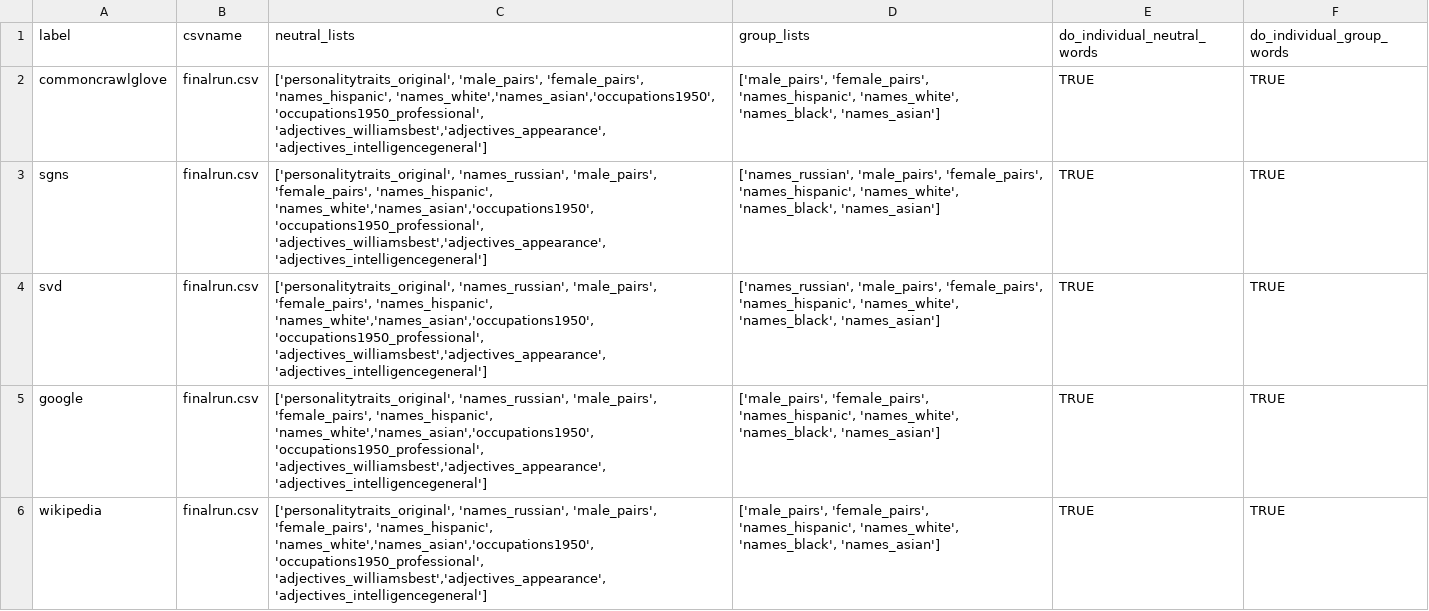
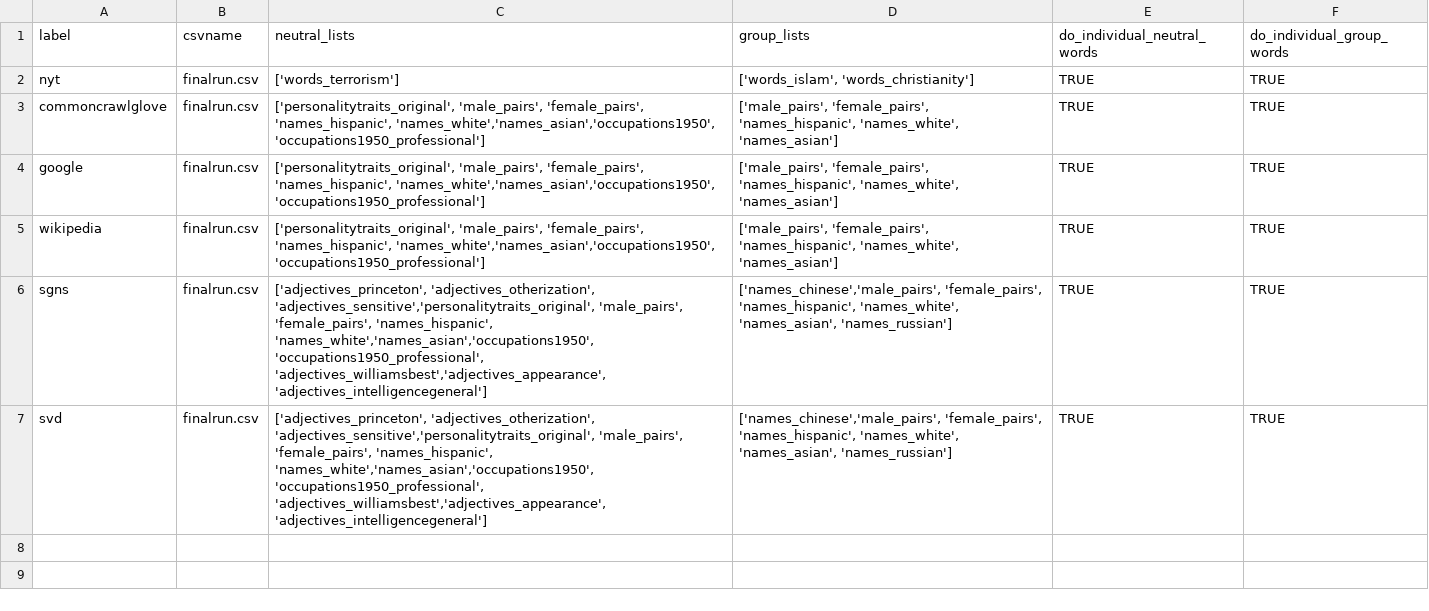
Before and after one commit to nikhgarg/EmbeddingDynamicStereotypes, a CSV file: run_params.csv, drawn as a sheet.

Commit message:
more data and plots for camera ready

```diff
--- a/run_params.csv
+++ b/run_params.csv
@@ -1,6 +1,7 @@
 label,csvname,neutral_lists,group_lists,do_individual_neutral_words,do_individual_group_words
-commoncrawlglove,finalrun.csv,"['personalitytraits_original', 'male_pairs', 'female_pairs', 'names_hispanic', 'names_white','names_asian','occupations1950', 'occupations1950_professional', 'adjectives_williamsbest','adjectives_appearance', 'adjectives_intelligencegeneral']","['male_pairs', 'female_pairs', 'names_hispanic', 'names_white', 'names_black', 'names_asian']",TRUE,TRUE
-sgns,finalrun.csv,"['personalitytraits_original', 'names_russian', 'male_pairs', 'female_pairs', 'names_hispanic', 'names_white','names_asian','occupations1950', 'occupations1950_professional',  'adjectives_williamsbest','adjectives_appearance', 'adjectives_intelligencegeneral']","['names_russian', 'male_pairs', 'female_pairs', 'names_hispanic', 'names_white', 'names_black', 'names_asian']",TRUE,TRUE
-svd,finalrun.csv,"['personalitytraits_original', 'names_russian', 'male_pairs', 'female_pairs', 'names_hispanic', 'names_white','names_asian','occupations1950', 'occupations1950_professional',  'adjectives_williamsbest','adjectives_appearance', 'adjectives_intelligencegeneral']","['names_russian', 'male_pairs', 'female_pairs', 'names_hispanic', 'names_white', 'names_black', 'names_asian']",TRUE,TRUE
-google,finalrun.csv,"['personalitytraits_original', 'names_russian', 'male_pairs', 'female_pairs', 'names_hispanic', 'names_white','names_asian','occupations1950', 'occupations1950_professional',  'adjectives_williamsbest','adjectives_appearance', 'adjectives_intelligencegeneral']","['male_pairs', 'female_pairs', 'names_hispanic', 'names_white', 'names_black', 'names_asian']",TRUE,TRUE
-wikipedia,finalrun.csv,"['personalitytraits_original', 'names_russian', 'male_pairs', 'female_pairs', 'names_hispanic', 'names_white','names_asian','occupations1950', 'occupations1950_professional',  'adjectives_williamsbest','adjectives_appearance', 'adjectives_intelligencegeneral']","['male_pairs', 'female_pairs', 'names_hispanic', 'names_white', 'names_black', 'names_asian']",TRUE,TRUE
+nyt,finalrun.csv,['words_terrorism'],"['words_islam', 'words_christianity']",TRUE,TRUE
+commoncrawlglove,finalrun.csv,"['personalitytraits_original', 'male_pairs', 'female_pairs', 'names_hispanic', 'names_white','names_asian','occupations1950', 'occupations1950_professional']","['male_pairs', 'female_pairs', 'names_hispanic', 'names_white', 'names_asian']",TRUE,TRUE
+google,finalrun.csv,"['personalitytraits_original', 'male_pairs', 'female_pairs', 'names_hispanic', 'names_white','names_asian','occupations1950', 'occupations1950_professional']","['male_pairs', 'female_pairs', 'names_hispanic', 'names_white', 'names_asian']",TRUE,TRUE
+wikipedia,finalrun.csv,"['personalitytraits_original', 'male_pairs', 'female_pairs', 'names_hispanic', 'names_white','names_asian','occupations1950', 'occupations1950_professional']","['male_pairs', 'female_pairs', 'names_hispanic', 'names_white', 'names_asian']",TRUE,TRUE
+sgns,finalrun.csv,"['adjectives_princeton', 'adjectives_otherization', 'adjectives_sensitive','personalitytraits_original', 'male_pairs', 'female_pairs', 'names_hispanic', 'names_white','names_asian','occupations1950', 'occupations1950_professional', 'adjectives_williamsbest','adjectives_appearance', 'adjectives_intelligencegeneral']","['names_chinese','male_pairs', 'female_pairs', 'names_hispanic', 'names_white', 'names_asian', 'names_russian']",TRUE,TRUE
+svd,finalrun.csv,"['adjectives_princeton', 'adjectives_otherization', 'adjectives_sensitive','personalitytraits_original', 'male_pairs', 'female_pairs', 'names_hispanic', 'names_white','names_asian','occupations1950', 'occupations1950_professional', 'adjectives_williamsbest','adjectives_appearance', 'adjectives_intelligencegeneral']","['names_chinese','male_pairs', 'female_pairs', 'names_hispanic', 'names_white', 'names_asian', 'names_russian']",TRUE,TRUE
```
Also changed, not shown: 17 other files.
